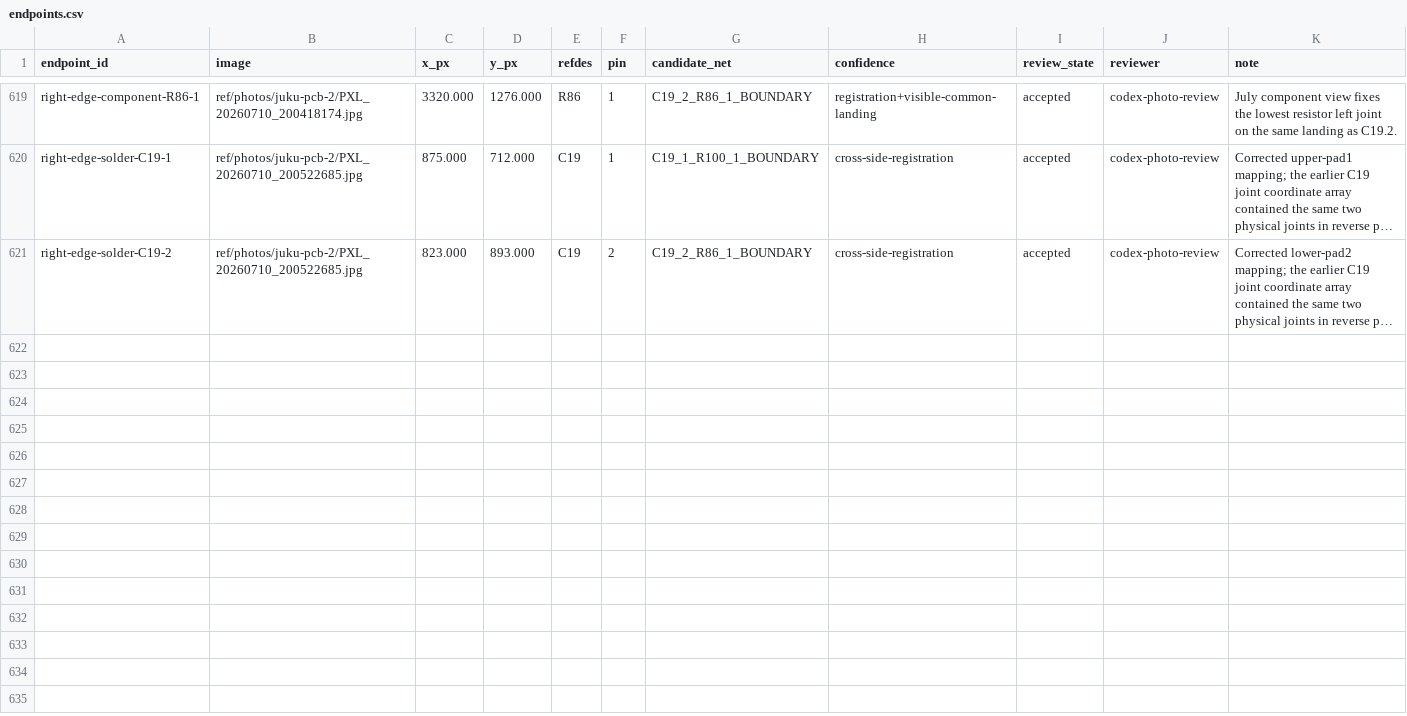
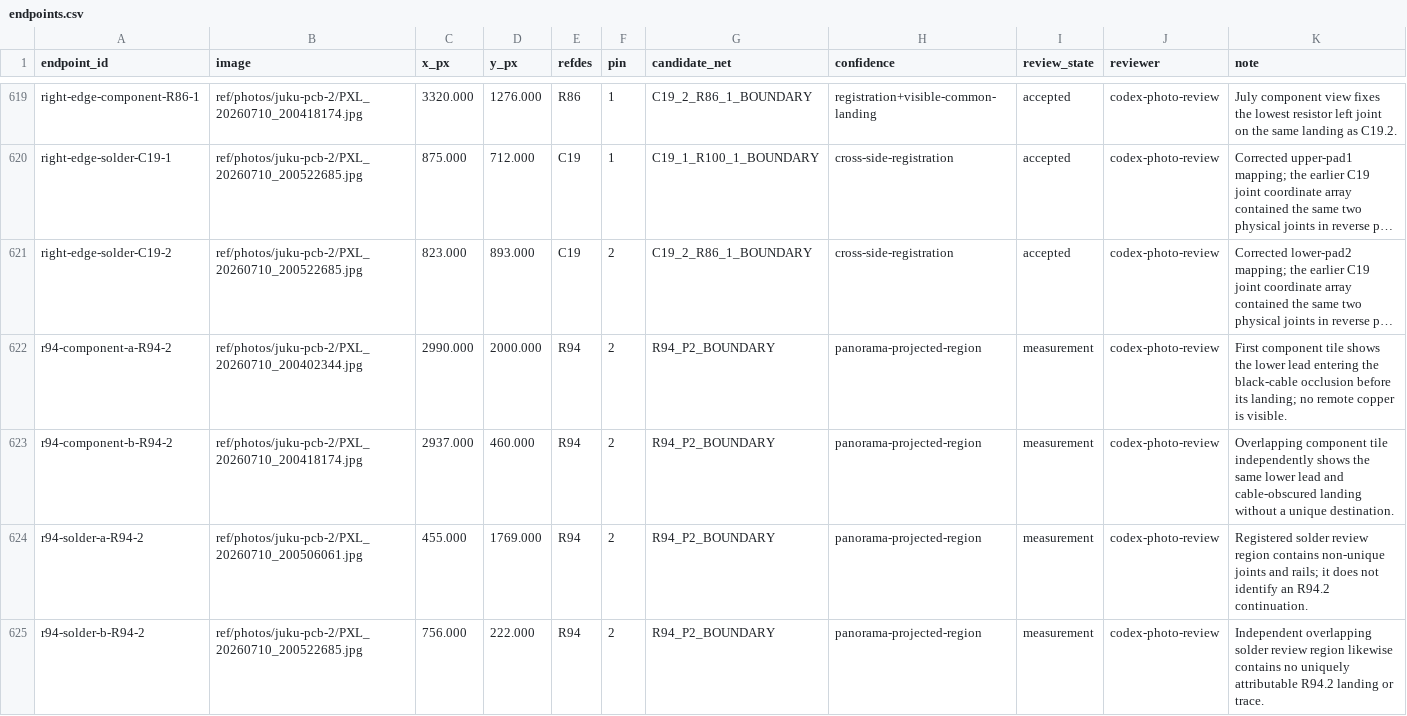
Before and after one commit to ddanila/8080-cosim, a CSV file: ref/photos/juku-pcb-2/endpoints.csv, drawn as a sheet; only a part is shown, gaps mark what is left out; long unchanged cells end in …; the diff names each change by its address in the sheet, - before the commit and + after, or states it on an @@ line.

Commit message:
Exhaust the R94 far-end photo chase

```diff
--- a/ref/photos/juku-pcb-2/endpoints.csv
+++ b/ref/photos/juku-pcb-2/endpoints.csv
+row 622: r94-component-a-R94-2 | ref/photos/juku-pcb-2/PXL_20260710_200402344.jpg | 2990.000 | 2000.000 | R94 | 2 | R94_P2_BOUNDARY | panorama-projected-region | measurement | codex-photo-review | First component tile shows the lower lead entering the black-cable occlusion before its landing; no remote copper is visible.
+row 623: r94-component-b-R94-2 | ref/photos/juku-pcb-2/PXL_20260710_200418174.jpg | 2937.000 | 460.000 | R94 | 2 | R94_P2_BOUNDARY | panorama-projected-region | measurement | codex-photo-review | Overlapping component tile independently shows the same lower lead and cable-obscured landing without a unique destination.
+row 624: r94-solder-a-R94-2 | ref/photos/juku-pcb-2/PXL_20260710_200506061.jpg | 455.000 | 1769.000 | R94 | 2 | R94_P2_BOUNDARY | panorama-projected-region | measurement | codex-photo-review | Registered solder review region contains non-unique joints and rails; it does not identify an R94.2 continuation.
+row 625: r94-solder-b-R94-2 | ref/photos/juku-pcb-2/PXL_20260710_200522685.jpg | 756.000 | 222.000 | R94 | 2 | R94_P2_BOUNDARY | panorama-projected-region | measurement | codex-photo-review | Independent overlapping solder review region likewise contains no uniquely attributable R94.2 landing or trace.
```
Also changed, not shown: 9 other files.
